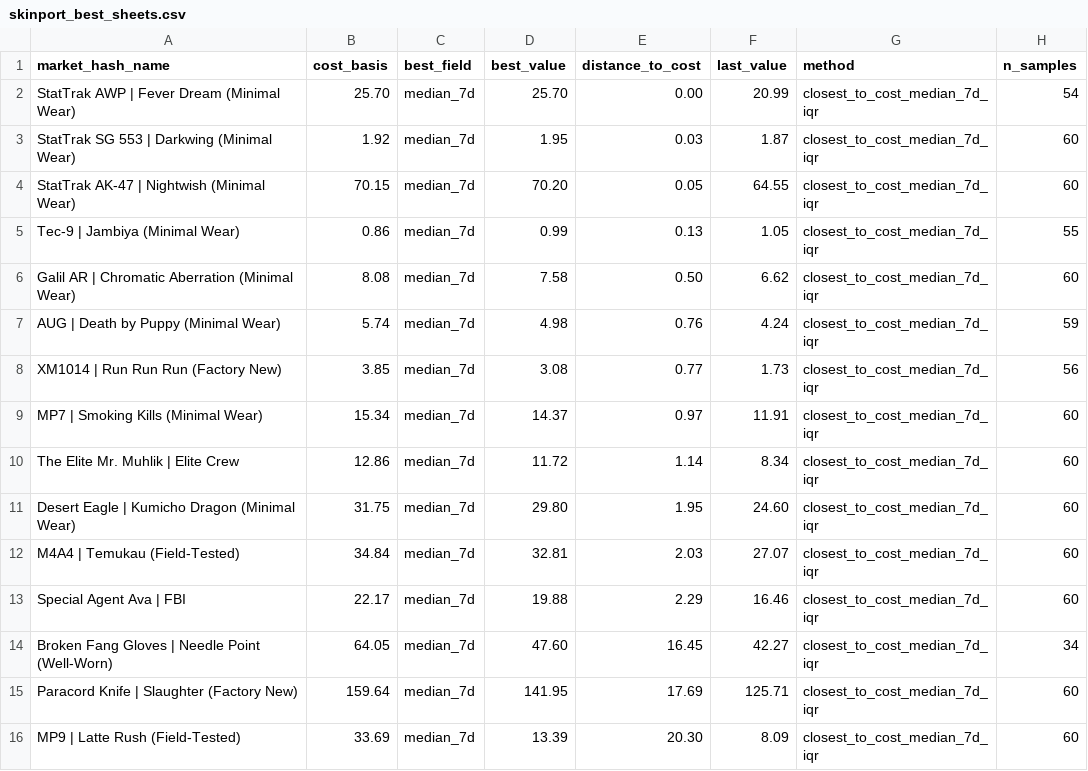
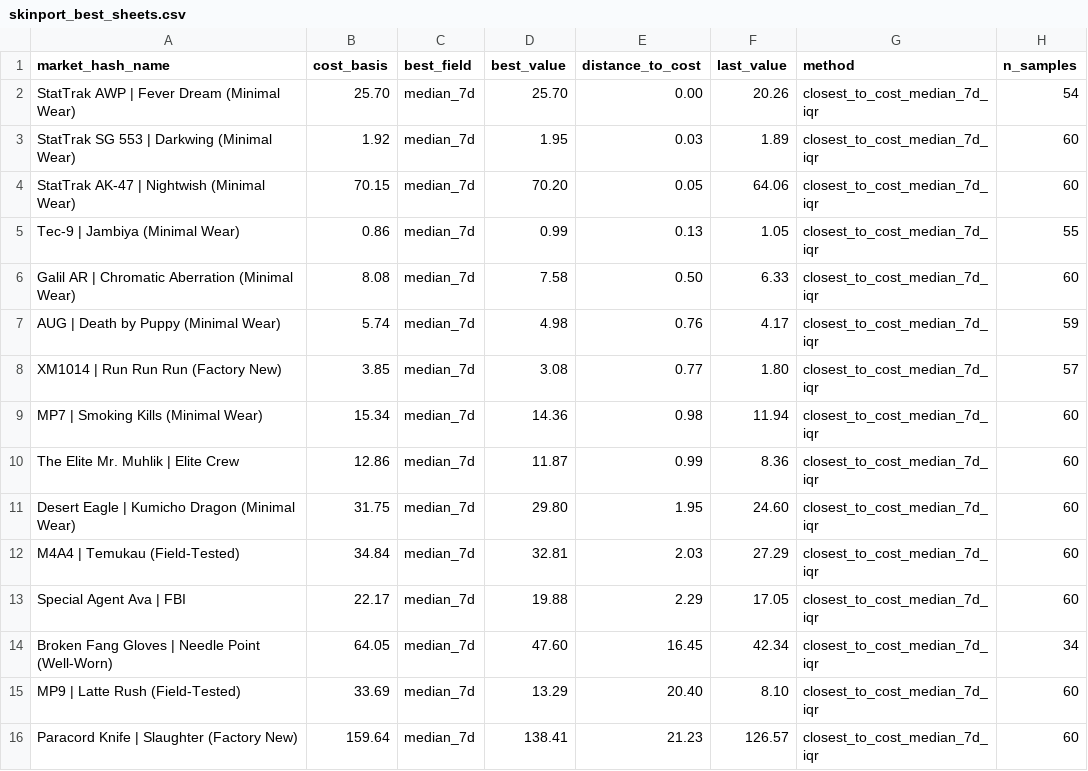
Before and after one commit to jpcarrascom2311-commits/skinport-tracker, a CSV file: skinport_best_sheets.csv, drawn as a sheet.

```diff
--- a/skinport_best_sheets.csv
+++ b/skinport_best_sheets.csv
@@ -1,16 +1,16 @@
 market_hash_name,cost_basis,best_field,best_value,distance_to_cost,last_value,method,n_samples
-StatTrak AWP | Fever Dream (Minimal Wear),25.70,median_7d,25.70,0.00,20.99,closest_to_cost_median_7d_iqr,54
-StatTrak SG 553 | Darkwing (Minimal Wear),1.92,median_7d,1.95,0.03,1.87,closest_to_cost_median_7d_iqr,60
-StatTrak AK-47 | Nightwish (Minimal Wear),70.15,median_7d,70.20,0.05,64.55,closest_to_cost_median_7d_iqr,60
+StatTrak AWP | Fever Dream (Minimal Wear),25.70,median_7d,25.70,0.00,20.26,closest_to_cost_median_7d_iqr,54
+StatTrak SG 553 | Darkwing (Minimal Wear),1.92,median_7d,1.95,0.03,1.89,closest_to_cost_median_7d_iqr,60
+StatTrak AK-47 | Nightwish (Minimal Wear),70.15,median_7d,70.20,0.05,64.06,closest_to_cost_median_7d_iqr,60
 Tec-9 | Jambiya (Minimal Wear),0.86,median_7d,0.99,0.13,1.05,closest_to_cost_median_7d_iqr,55
-Galil AR | Chromatic Aberration (Minimal Wear),8.08,median_7d,7.58,0.50,6.62,closest_to_cost_median_7d_iqr,60
-AUG | Death by Puppy (Minimal Wear),5.74,median_7d,4.98,0.76,4.24,closest_to_cost_median_7d_iqr,59
-XM1014 | Run Run Run (Factory New),3.85,median_7d,3.08,0.77,1.73,closest_to_cost_median_7d_iqr,56
-MP7 | Smoking Kills (Minimal Wear),15.34,median_7d,14.37,0.97,11.91,closest_to_cost_median_7d_iqr,60
-The Elite Mr. Muhlik | Elite Crew,12.86,median_7d,11.72,1.14,8.34,closest_to_cost_median_7d_iqr,60
+Galil AR | Chromatic Aberration (Minimal Wear),8.08,median_7d,7.58,0.50,6.33,closest_to_cost_median_7d_iqr,60
+AUG | Death by Puppy (Minimal Wear),5.74,median_7d,4.98,0.76,4.17,closest_to_cost_median_7d_iqr,59
+XM1014 | Run Run Run (Factory New),3.85,median_7d,3.08,0.77,1.80,closest_to_cost_median_7d_iqr,57
+MP7 | Smoking Kills (Minimal Wear),15.34,median_7d,14.36,0.98,11.94,closest_to_cost_median_7d_iqr,60
+The Elite Mr. Muhlik | Elite Crew,12.86,median_7d,11.87,0.99,8.36,closest_to_cost_median_7d_iqr,60
 Desert Eagle | Kumicho Dragon (Minimal Wear),31.75,median_7d,29.80,1.95,24.60,closest_to_cost_median_7d_iqr,60
-M4A4 | Temukau (Field-Tested),34.84,median_7d,32.81,2.03,27.07,closest_to_cost_median_7d_iqr,60
-Special Agent Ava | FBI,22.17,median_7d,19.88,2.29,16.46,closest_to_cost_median_7d_iqr,60
-Broken Fang Gloves | Needle Point (Well-Worn),64.05,median_7d,47.60,16.45,42.27,closest_to_cost_median_7d_iqr,34
-Paracord Knife | Slaughter (Factory New),159.64,median_7d,141.95,17.69,125.71,closest_to_cost_median_7d_iqr,60
-MP9 | Latte Rush (Field-Tested),33.69,median_7d,13.39,20.30,8.09,closest_to_cost_median_7d_iqr,60
+M4A4 | Temukau (Field-Tested),34.84,median_7d,32.81,2.03,27.29,closest_to_cost_median_7d_iqr,60
+Special Agent Ava | FBI,22.17,median_7d,19.88,2.29,17.05,closest_to_cost_median_7d_iqr,60
+Broken Fang Gloves | Needle Point (Well-Worn),64.05,median_7d,47.60,16.45,42.34,closest_to_cost_median_7d_iqr,34
+MP9 | Latte Rush (Field-Tested),33.69,median_7d,13.29,20.40,8.10,closest_to_cost_median_7d_iqr,60
+Paracord Knife | Slaughter (Factory New),159.64,median_7d,138.41,21.23,126.57,closest_to_cost_median_7d_iqr,60
```
Also changed, not shown: skinport_latest.csv.
